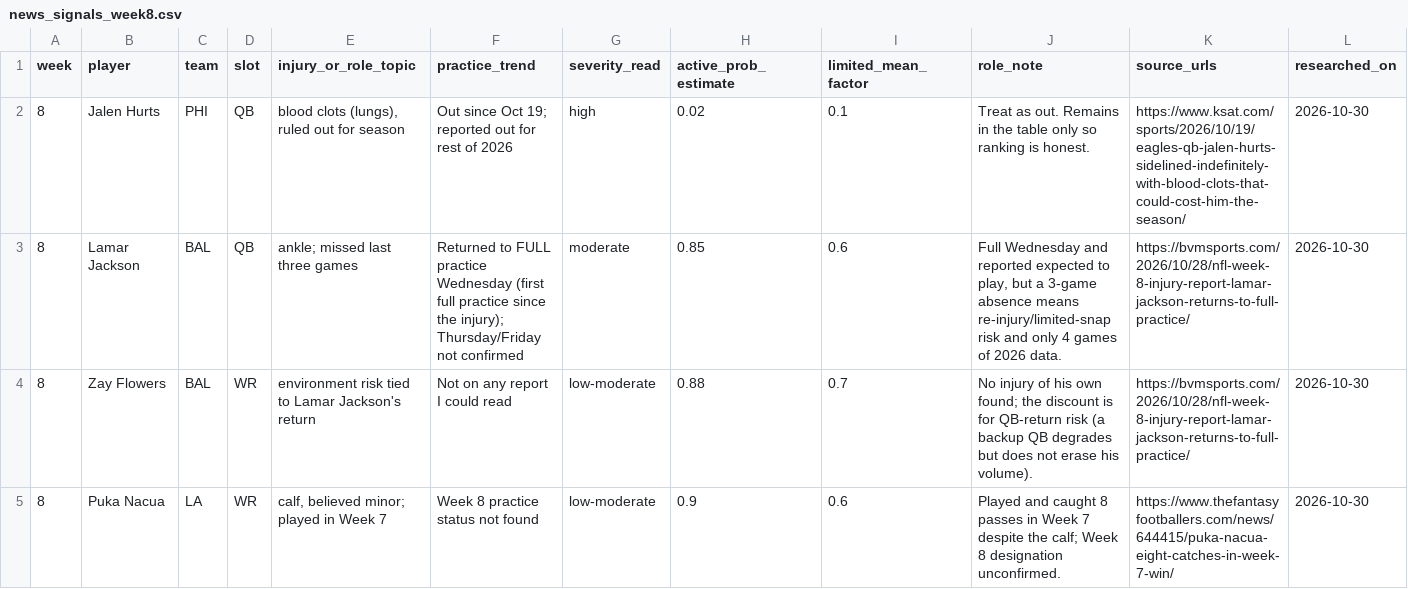
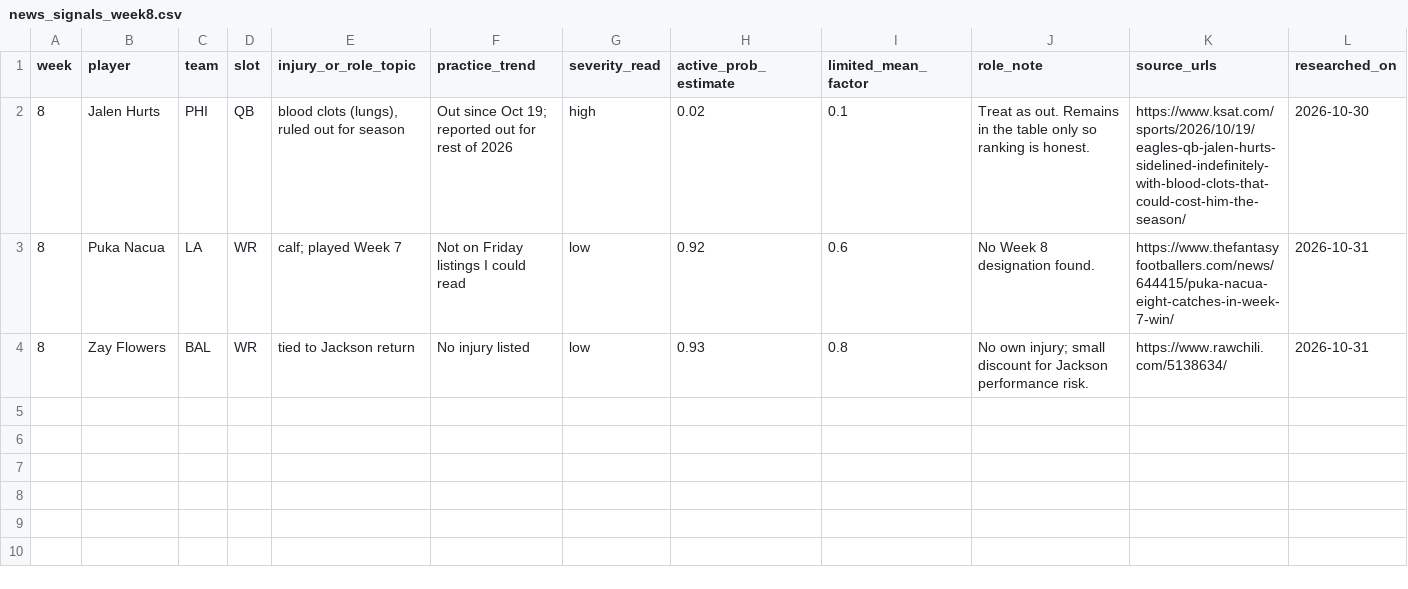
Before and after one commit to jessicafan3ck/fantasy-football-327, a CSV file: data/news_signals_week8.csv, drawn as a sheet; removed rows and columns are numbered as before the commit, all else as after; the diff names each change by its address in the sheet, - before the commit and + after, or states it on an @@ line.

```diff
--- a/data/news_signals_week8.csv
+++ b/data/news_signals_week8.csv
-row 3: 8 | Lamar Jackson | BAL | QB | ankle; missed last three games | Returned to FULL practice Wednesday (first full practice since the injury); Thursday/Friday not confirmed | moderate | 0.85 | 0.6 | Full Wednesday and reported expected to play, but a 3-game absence means re-injury/limited-snap risk and only 4 games of 2026 data. | https://bvmsports.com/2026/10/28/nfl-week-8-injury-report-lamar-jackson-returns-to-full-practice/ | 2026-10-30
-row 4: 8 | Zay Flowers | BAL | WR | environment risk tied to Lamar Jackson's return | Not on any report I could read | low-moderate | 0.88 | 0.7 | No injury of his own found; the discount is for QB-return risk (a backup QB degrades but does not erase his volume). | https://bvmsports.com/2026/10/28/nfl-week-8-injury-report-lamar-jackson-returns-to-full-practice/ | 2026-10-30
-E3 (injury_or_role_topic): calf, believed minor; played in Week 7
+E3 (injury_or_role_topic): calf; played Week 7
-F3 (practice_trend): Week 8 practice status not found
+F3 (practice_trend): Not on Friday listings I could read
-G3 (severity_read): low-moderate
+G3 (severity_read): low
-H3 (active_prob_estimate): 0.9
+H3 (active_prob_estimate): 0.92
-J3 (role_note): Played and caught 8 passes in Week 7 despite the calf; Week 8 designation unconfirmed.
+J3 (role_note): No Week 8 designation found.
-L3 (researched_on): 2026-10-30
+L3 (researched_on): 2026-10-31
+row 4: 8 | Zay Flowers | BAL | WR | tied to Jackson return | No injury listed | low | 0.93 | 0.8 | No own injury; small discount for Jackson performance risk. | https://www.rawchili.com/5138634/ | 2026-10-31
```
Also changed, not shown: data/sim_week8_candidates.csv, data/sim_week8_lineup.csv.
